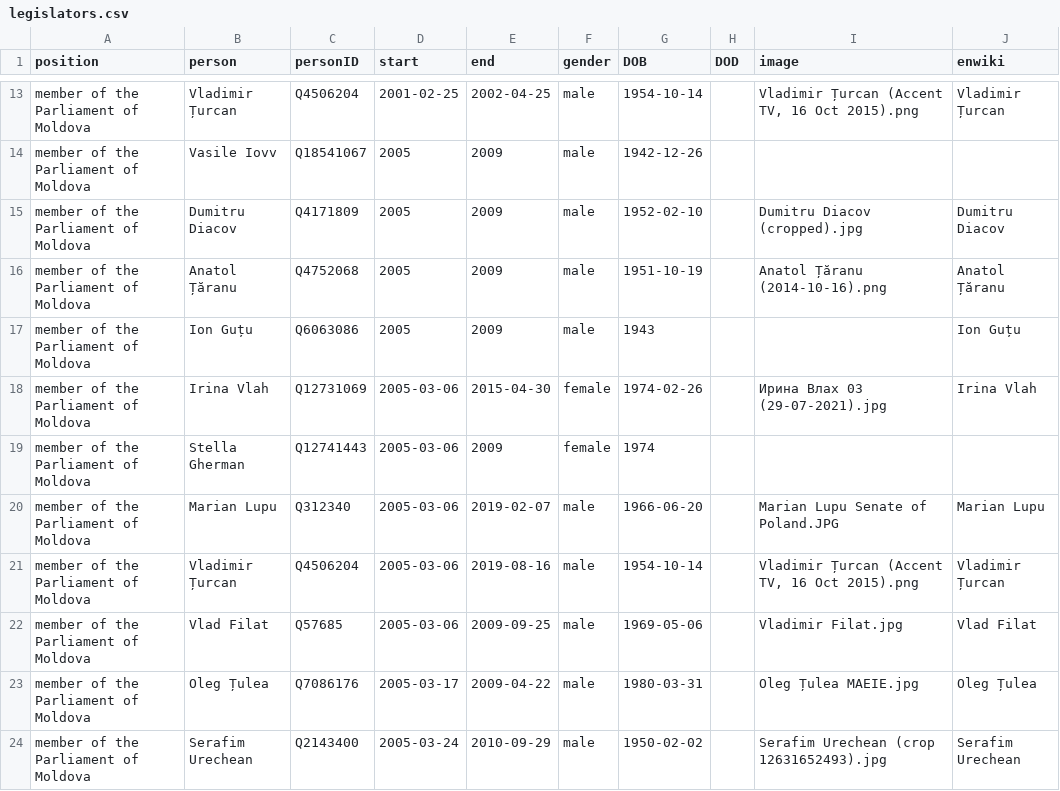
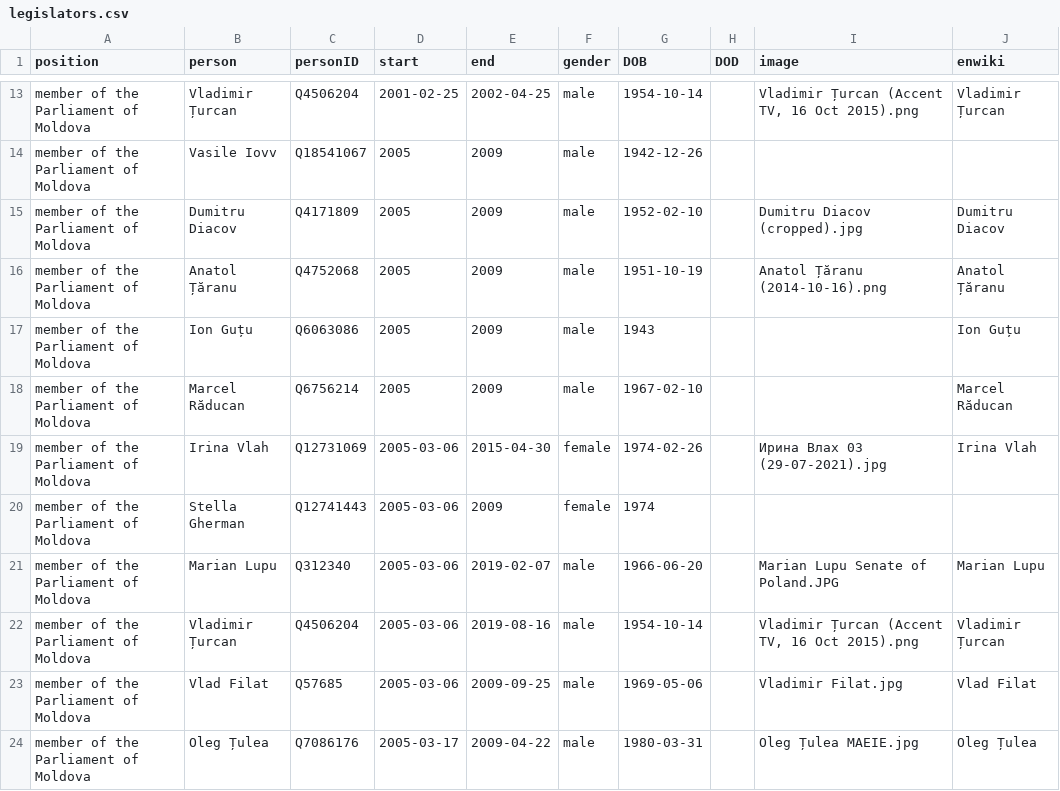
Before and after one commit to every-politician-scrapers/moldova-ministers, a CSV file: html/legislators.csv, drawn as a sheet; only a part is shown, gaps mark what is left out; the shorter side is filled out with more unchanged rows; the diff names each change by its address in the sheet, - before the commit and + after, or states it on an @@ line.

```diff
--- a/html/legislators.csv
+++ b/html/legislators.csv
+row 18: member of the Parliament of Moldova | Marcel Răducan | Q6756214 | 2005 | 2009 | male | 1967-02-10 |  |  | Marcel Răducan
```
Also changed, not shown: html/holders21.csv.
